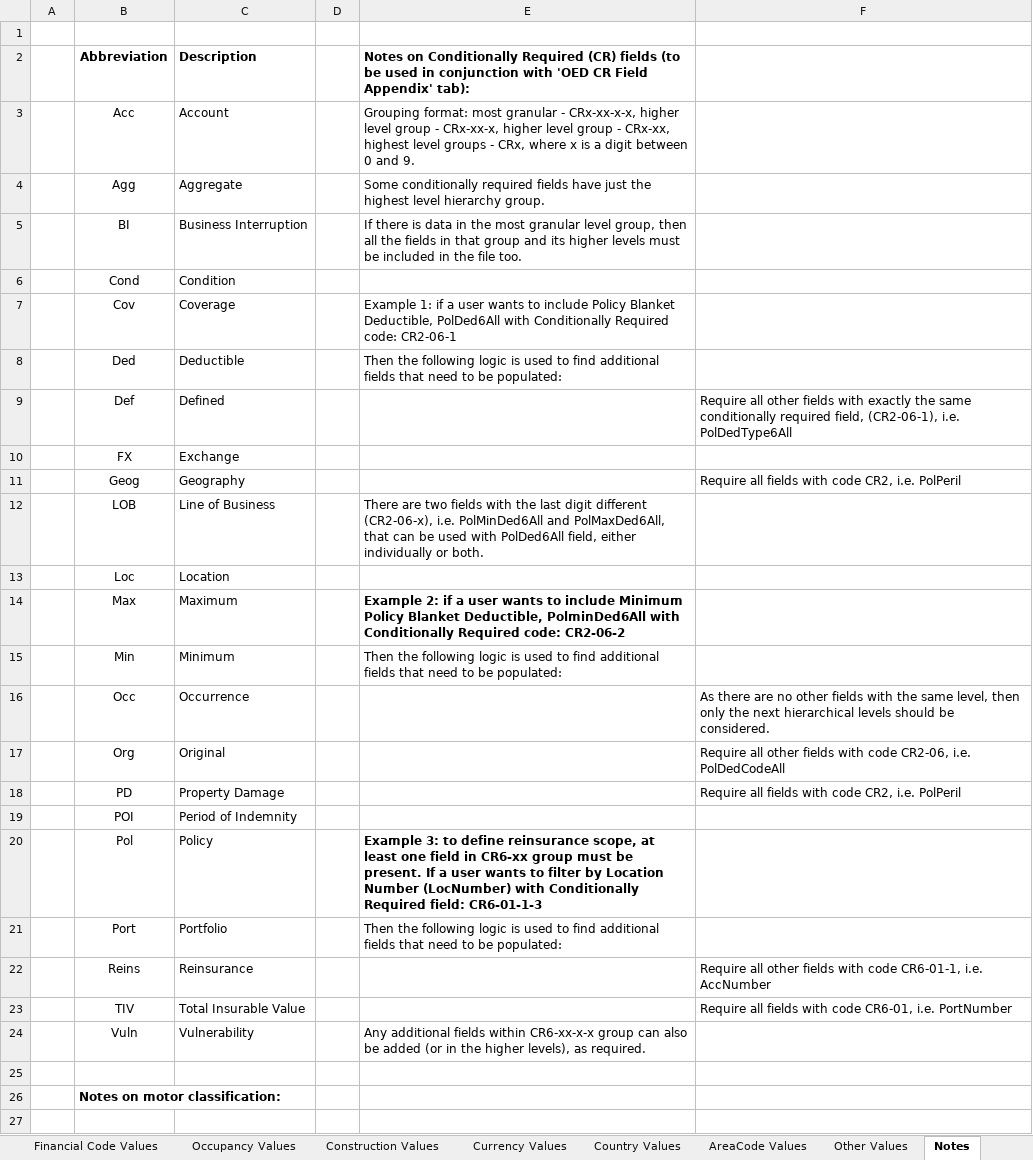
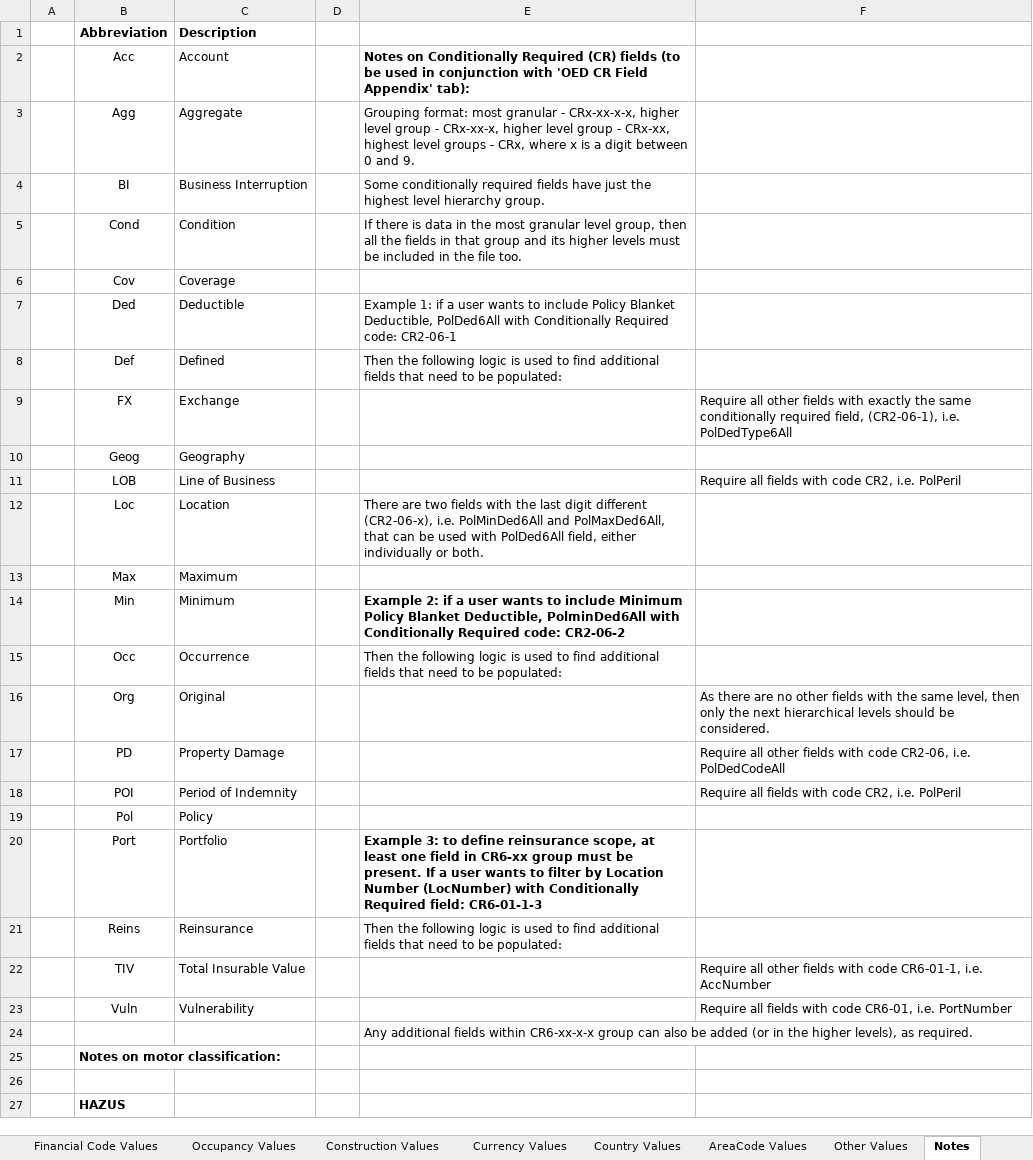
Before and after one commit to OasisLMF/ODS_OpenExposureData, an Excel workbook: OpenExposureData/Docs/OpenExposureData_Spec.xlsx, sheet Notes, drawn as a sheet; only a part is shown; the shorter side is filled out with more unchanged rows; values as stored, in another font and other column widths than the file's, no borders; charts and pictures not drawn; removed rows and columns are numbered as before the commit, all else as after; the diff names each change by its address in the sheet, - before the commit and + after, or states it on an @@ line.

```diff
--- a/OpenExposureData/Docs/OpenExposureData_Spec.xlsx (sheet Notes)
+++ b/OpenExposureData/Docs/OpenExposureData_Spec.xlsx (sheet Notes)
-row 1: (empty)
-E1: Notes on Conditionally Required (CR) fields (to be used in conjunction with 'OED CR Field Appendix' tab):
+E1: (empty)
-E2: Grouping format: most granular - CRx-xx-x-x, higher level group - CRx-xx-x, higher level group - CRx-xx, highest level groups - CRx, where x is a digit between 0 and 9.
+E2: Notes on Conditionally Required (CR) fields (to be used in conjunction with 'OED CR Field Appendix' tab):
-E2 bold: off
+E2 bold: on
-E3: Some conditionally required fields have just the highest level hierarchy group.
+E3: Grouping format: most granular - CRx-xx-x-x, higher level group - CRx-xx-x, higher level group - CRx-xx, highest level groups - CRx, where x is a digit between 0 and 9.
-E4: If there is data in the most granular level group, then all the fields in that group and its higher levels must be included in the file too.
+E4: Some conditionally required fields have just the highest level hierarchy group.
-E5: (empty)
+E5: If there is data in the most granular level group, then all the fields in that group and its higher levels must be included in the file too.
-E6: Example 1: if a user wants to include Policy Blanket Deductible, PolDed6All with Conditionally Required code: CR2-06-1
+E6: (empty)
-E7: Then the following logic is used to find additional fields that need to be populated:
+E7: Example 1: if a user wants to include Policy Blanket Deductible, PolDed6All with Conditionally Required code: CR2-06-1
-E8: (empty)
+E8: Then the following logic is used to find additional fields that need to be populated:
-F8: Require all other fields with exactly the same conditionally required field, (CR2-06-1), i.e. PolDedType6All
+F8: (empty)
-F9: (empty)
+F9: Require all other fields with exactly the same conditionally required field, (CR2-06-1), i.e. PolDedType6All
-F10: Require all fields with code CR2, i.e. PolPeril
+F10: (empty)
-E11: There are two fields with the last digit different (CR2-06-x), i.e. PolMinDed6All and PolMaxDed6All, that can be used with PolDed6All field, either individually or both.
+E11: (empty)
-F11: (empty)
+F11: Require all fields with code CR2, i.e. PolPeril
-E12: (empty)
+E12: There are two fields with the last digit different (CR2-06-x), i.e. PolMinDed6All and PolMaxDed6All, that can be used with PolDed6All field, either individually or both.
-E13: Example 2: if a user wants to include Minimum Policy Blanket Deductible, PolminDed6All with Conditionally Required code: CR2-06-2
+E13: (empty)
-E14: Then the following logic is used to find additional fields that need to be populated:
+E14: Example 2: if a user wants to include Minimum Policy Blanket Deductible, PolminDed6All with Conditionally Required code: CR2-06-2
-E14 bold: off
+E14 bold: on
-E15: (empty)
+E15: Then the following logic is used to find additional fields that need to be populated:
-F15: As there are no other fields with the same level, then only the next hierarchical levels should be considered.
+F15: (empty)
-F16: Require all other fields with code CR2-06, i.e. PolDedCodeAll
+F16: As there are no other fields with the same level, then only the next hierarchical levels should be considered.
-F17: Require all fields with code CR2, i.e. PolPeril
+F17: Require all other fields with code CR2-06, i.e. PolDedCodeAll
-F18: (empty)
+F18: Require all fields with code CR2, i.e. PolPeril
-E19: Example 3: to define reinsurance scope, at least one field in CR6-xx group must be present. If a user wants to filter by Location Number (LocNumber) with Conditionally Required field: CR6-01-1-3
+E19: (empty)
-E20: Then the following logic is used to find additional fields that need to be populated:
+E20: Example 3: to define reinsurance scope, at least one field in CR6-xx group must be present. If a user wants to filter by Location Number (LocNumber) with Conditionally Required field: CR6-01-1-3
-E20 bold: off
+E20 bold: on
-E21: (empty)
+E21: Then the following logic is used to find additional fields that need to be populated:
-F21: Require all other fields with code CR6-01-1, i.e. AccNumber
+F21: (empty)
-F22: Require all fields with code CR6-01, i.e. PortNumber
+F22: Require all other fields with code CR6-01-1, i.e. AccNumber
-E23: Any additional fields within CR6-xx-x-x group can also be added (or in the higher levels), as required.
+E23: (empty)
-F23: (empty)
+F23: Require all fields with code CR6-01, i.e. PortNumber
-E24: (empty)
+E24: Any additional fields within CR6-xx-x-x group can also be added (or in the higher levels), as required.
```
Also changed, not shown: sheet OED Input Fields, sheet Other Values, sheet OED CR Field Appendix, sheet README, sheet AreaCode Values, other sheet tabs, charts or pictures.
